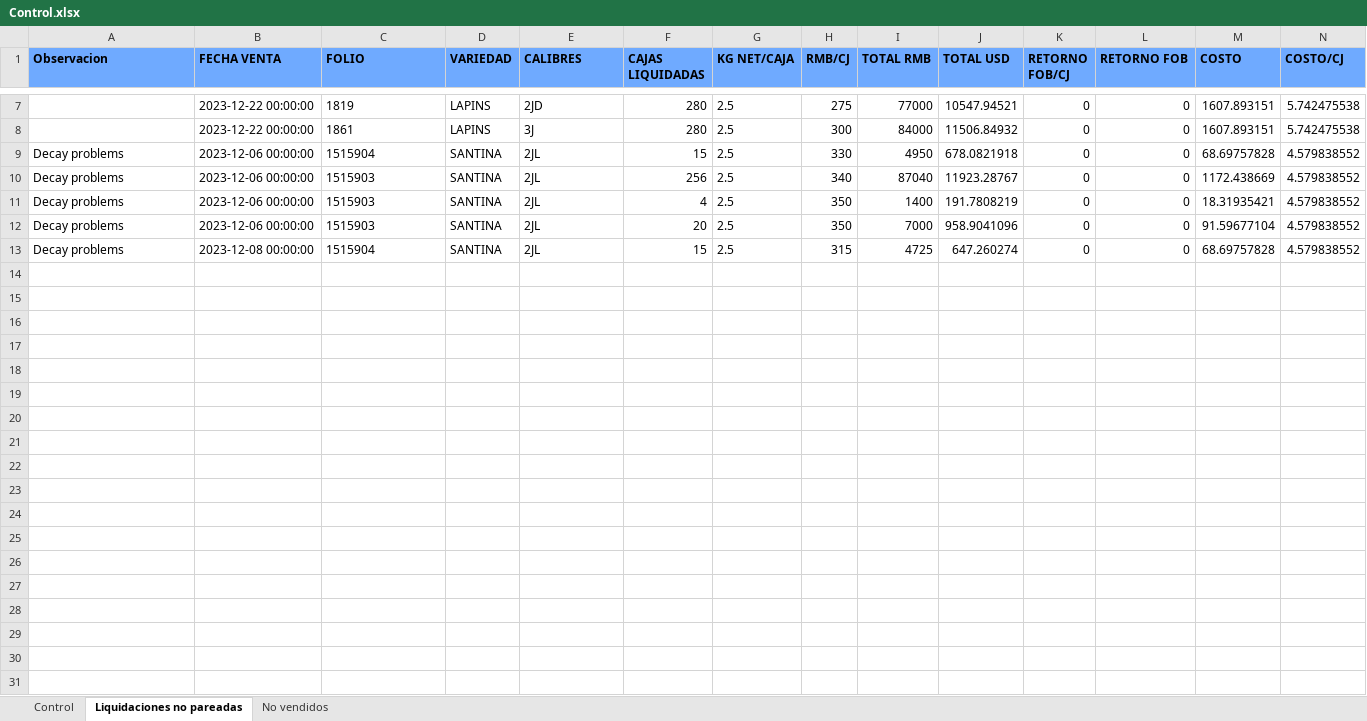
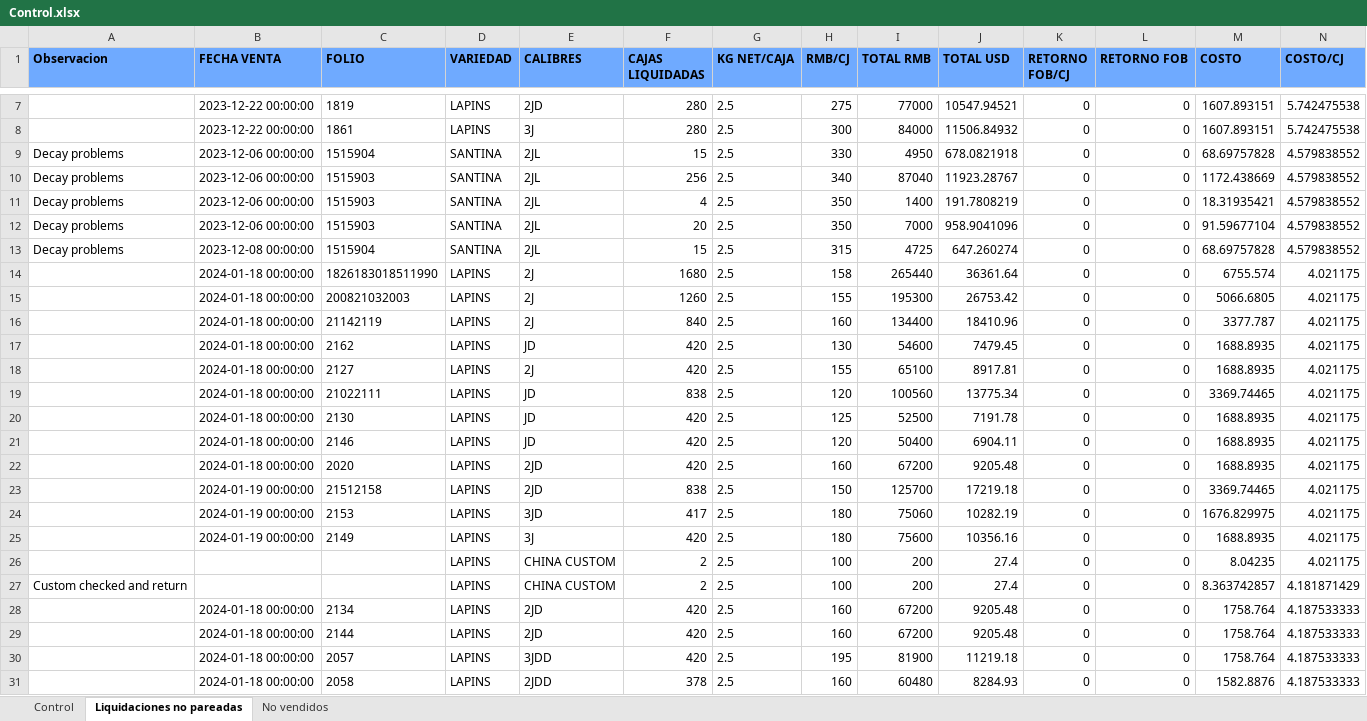
Before and after one commit to Sebastijo/OCHO_FUEGOS, an Excel workbook: Datos del programa/output/Control.xlsx, sheet Liquidaciones no pareadas, drawn as a sheet; only a part is shown, gaps mark what is left out; values as stored, in another font and other column widths than the file's, no borders; rows hold the shown columns only; the diff covers the shown part only; the diff names each change by its address in the sheet, - before the commit and + after, or states it on an @@ line.

```diff
--- a/Datos del programa/output/Control.xlsx (sheet Liquidaciones no pareadas)
+++ b/Datos del programa/output/Control.xlsx (sheet Liquidaciones no pareadas)
+row 14:  | 2024-01-18 00:00:00 | 1826183018511990 | LAPINS | 2J | 1680 | 2.5 | 158 | 265440 | 36361.64 | 0 | 0 | 6755.574 | 4.021175
+row 15:  | 2024-01-18 00:00:00 | 200821032003 | LAPINS | 2J | 1260 | 2.5 | 155 | 195300 | 26753.42 | 0 | 0 | 5066.6805 | 4.021175
+row 16:  | 2024-01-18 00:00:00 | 21142119 | LAPINS | 2J | 840 | 2.5 | 160 | 134400 | 18410.96 | 0 | 0 | 3377.787 | 4.021175
+row 17:  | 2024-01-18 00:00:00 | 2162 | LAPINS | JD | 420 | 2.5 | 130 | 54600 | 7479.45 | 0 | 0 | 1688.8935 | 4.021175
+row 18:  | 2024-01-18 00:00:00 | 2127 | LAPINS | 2J | 420 | 2.5 | 155 | 65100 | 8917.81 | 0 | 0 | 1688.8935 | 4.021175
+row 19:  | 2024-01-18 00:00:00 | 21022111 | LAPINS | JD | 838 | 2.5 | 120 | 100560 | 13775.34 | 0 | 0 | 3369.74465 | 4.021175
+row 20:  | 2024-01-18 00:00:00 | 2130 | LAPINS | JD | 420 | 2.5 | 125 | 52500 | 7191.78 | 0 | 0 | 1688.8935 | 4.021175
+row 21:  | 2024-01-18 00:00:00 | 2146 | LAPINS | JD | 420 | 2.5 | 120 | 50400 | 6904.11 | 0 | 0 | 1688.8935 | 4.021175
+row 22:  | 2024-01-18 00:00:00 | 2020 | LAPINS | 2JD | 420 | 2.5 | 160 | 67200 | 9205.48 | 0 | 0 | 1688.8935 | 4.021175
+row 23:  | 2024-01-19 00:00:00 | 21512158 | LAPINS | 2JD | 838 | 2.5 | 150 | 125700 | 17219.18 | 0 | 0 | 3369.74465 | 4.021175
+row 24:  | 2024-01-19 00:00:00 | 2153 | LAPINS | 3JD | 417 | 2.5 | 180 | 75060 | 10282.19 | 0 | 0 | 1676.829975 | 4.021175
+row 25:  | 2024-01-19 00:00:00 | 2149 | LAPINS | 3J | 420 | 2.5 | 180 | 75600 | 10356.16 | 0 | 0 | 1688.8935 | 4.021175
+row 26:  |  |  | LAPINS | CHINA CUSTOM | 2 | 2.5 | 100 | 200 | 27.4 | 0 | 0 | 8.04235 | 4.021175
+row 27: Custom checked and return |  |  | LAPINS | CHINA CUSTOM | 2 | 2.5 | 100 | 200 | 27.4 | 0 | 0 | 8.363742857 | 4.181871429
+row 28:  | 2024-01-18 00:00:00 | 2134 | LAPINS | 2JD | 420 | 2.5 | 160 | 67200 | 9205.48 | 0 | 0 | 1758.764 | 4.187533333
+row 29:  | 2024-01-18 00:00:00 | 2144 | LAPINS | 2JD | 420 | 2.5 | 160 | 67200 | 9205.48 | 0 | 0 | 1758.764 | 4.187533333
+row 30:  | 2024-01-18 00:00:00 | 2057 | LAPINS | 3JDD | 420 | 2.5 | 195 | 81900 | 11219.18 | 0 | 0 | 1758.764 | 4.187533333
+row 31:  | 2024-01-18 00:00:00 | 2058 | LAPINS | 2JDD | 378 | 2.5 | 160 | 60480 | 8284.93 | 0 | 0 | 1582.8876 | 4.187533333
```
Also changed, not shown: 37 added rows elsewhere in this sheet, sheet Control, sheet No vendidos, data/input/Liquidaciones (readable)/HFF_8F- Liquidation- INST 113- Seaspan Raptor-MEDU9767315.xlsx, data/input/Liquidaciones (readable)/HFF_Liquidation-8F_Air-AWB_045-91458356.xlsx, 13 other files.
